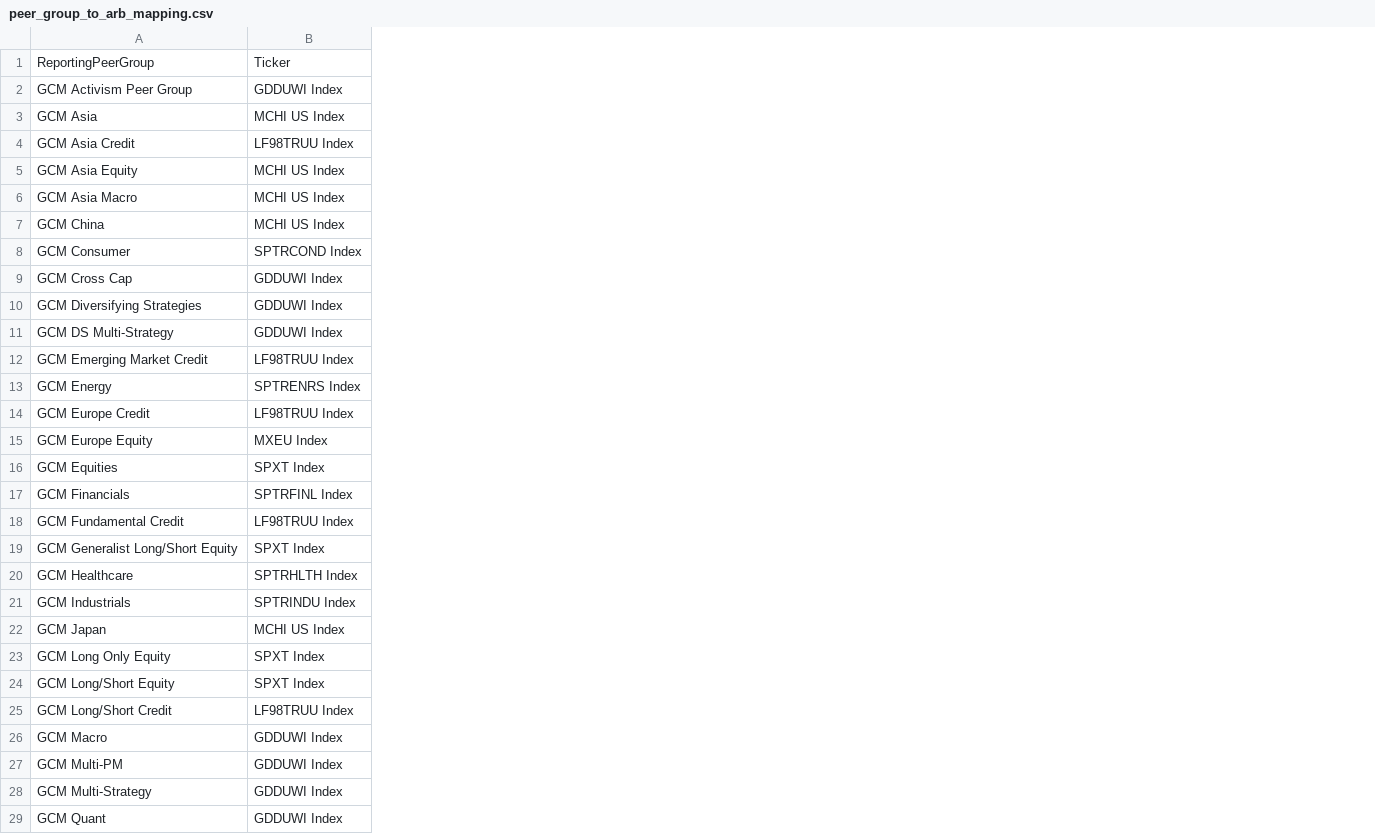
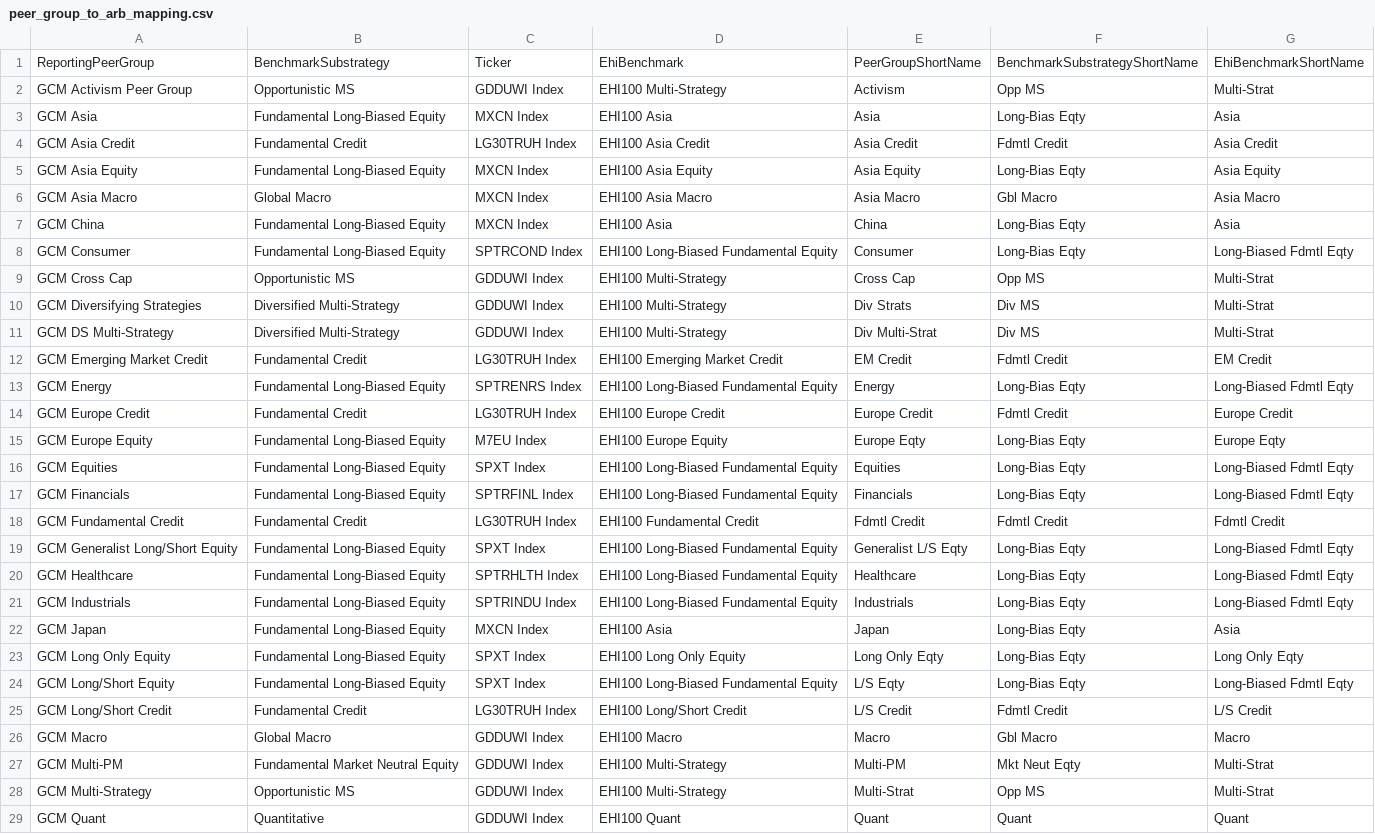
Before and after one commit to msmall-gcmlp/Gcm.InvestmentsReporting, a CSV file: AzureFunctions/_legacy/Reports/reports/performance_quality/peer_group_to_arb_mapping.csv, drawn as a sheet; only a part is shown; addresses are those after the commit; the diff covers the shown part only; the diff names each change by its address in the sheet, - before the commit and + after, or states it on an @@ line.

Commit message:
added peer model diagnostic report

```diff
--- a/AzureFunctions/_legacy/Reports/reports/performance_quality/peer_group_to_arb_mapping.csv
+++ b/AzureFunctions/_legacy/Reports/reports/performance_quality/peer_group_to_arb_mapping.csv
+column B, rows 1-29: BenchmarkSubstrategy | Opportunistic MS | Fundamental Long-Biased Equity | Fundamental Credit | Fundamental Long-Biased Equity | Global Macro | Fundamental Long-Biased Equity | Fundamental Long-Biased Equity | Opportunistic MS | Diversified Multi-Strategy | Diversified Multi-Strategy | Fundamental Credit | Fundamental Long-Biased Equity | Fundamental Credit | Fundamental Long-Biased Equity | Fundamental Long-Biased Equity | Fundamental Long-Biased Equity | Fundamental Credit | Fundamental Long-Biased Equity | Fundamental Long-Biased Equity | Fundamental Long-Biased Equity | Fundamental Long-Biased Equity | Fundamental Long-Biased Equity | Fundamental Long-Biased Equity | Fundamental Credit | Global Macro | Fundamental Market Neutral Equity | Opportunistic MS | Quantitative
+column D, rows 1-29: EhiBenchmark | EHI100 Multi-Strategy | EHI100 Asia | EHI100 Asia Credit | EHI100 Asia Equity | EHI100 Asia Macro | EHI100 Asia | EHI100 Long-Biased Fundamental Equity | EHI100 Multi-Strategy | EHI100 Multi-Strategy | EHI100 Multi-Strategy | EHI100 Emerging Market Credit | EHI100 Long-Biased Fundamental Equity | EHI100 Europe Credit | EHI100 Europe Equity | EHI100 Long-Biased Fundamental Equity | EHI100 Long-Biased Fundamental Equity | EHI100 Fundamental Credit | EHI100 Long-Biased Fundamental Equity | EHI100 Long-Biased Fundamental Equity | EHI100 Long-Biased Fundamental Equity | EHI100 Asia | EHI100 Long Only Equity | EHI100 Long-Biased Fundamental Equity | EHI100 Long/Short Credit | EHI100 Macro | EHI100 Multi-Strategy | EHI100 Multi-Strategy | EHI100 Quant
+column E, rows 1-29: PeerGroupShortName | Activism | Asia | Asia Credit | Asia Equity | Asia Macro | China | Consumer | Cross Cap | Div Strats | Div Multi-Strat | EM Credit | Energy | Europe Credit | Europe Eqty | Equities | Financials | Fdmtl Credit | Generalist L/S Eqty | Healthcare | Industrials | Japan | Long Only Eqty | L/S Eqty | L/S Credit | Macro | Multi-PM | Multi-Strat | Quant
+column F, rows 1-29: BenchmarkSubstrategyShortName | Opp MS | Long-Bias Eqty | Fdmtl Credit | Long-Bias Eqty | Gbl Macro | Long-Bias Eqty | Long-Bias Eqty | Opp MS | Div MS | Div MS | Fdmtl Credit | Long-Bias Eqty | Fdmtl Credit | Long-Bias Eqty | Long-Bias Eqty | Long-Bias Eqty | Fdmtl Credit | Long-Bias Eqty | Long-Bias Eqty | Long-Bias Eqty | Long-Bias Eqty | Long-Bias Eqty | Long-Bias Eqty | Fdmtl Credit | Gbl Macro | Mkt Neut Eqty | Opp MS | Quant
+column G, rows 1-29: EhiBenchmarkShortName | Multi-Strat | Asia | Asia Credit | Asia Equity | Asia Macro | Asia | Long-Biased Fdmtl Eqty | Multi-Strat | Multi-Strat | Multi-Strat | EM Credit | Long-Biased Fdmtl Eqty | Europe Credit | Europe Eqty | Long-Biased Fdmtl Eqty | Long-Biased Fdmtl Eqty | Fdmtl Credit | Long-Biased Fdmtl Eqty | Long-Biased Fdmtl Eqty | Long-Biased Fdmtl Eqty | Asia | Long Only Eqty | Long-Biased Fdmtl Eqty | L/S Credit | Macro | Multi-Strat | Multi-Strat | Quant
-C3: MCHI US Index
+C3: MXCN Index
-C4: LF98TRUU Index
+C4: LG30TRUH Index
-C5:C7: MCHI US Index
+C5:C7: MXCN Index
-C12: LF98TRUU Index
+C12: LG30TRUH Index
-C14: LF98TRUU Index
+C14: LG30TRUH Index
-C15: MXEU Index
+C15: M7EU Index
-C18: LF98TRUU Index
+C18: LG30TRUH Index
-C22: MCHI US Index
+C22: MXCN Index
-C25: LF98TRUU Index
+C25: LG30TRUH Index
```
Also changed, not shown: 2 edited cells elsewhere in this file, 5 other files.
